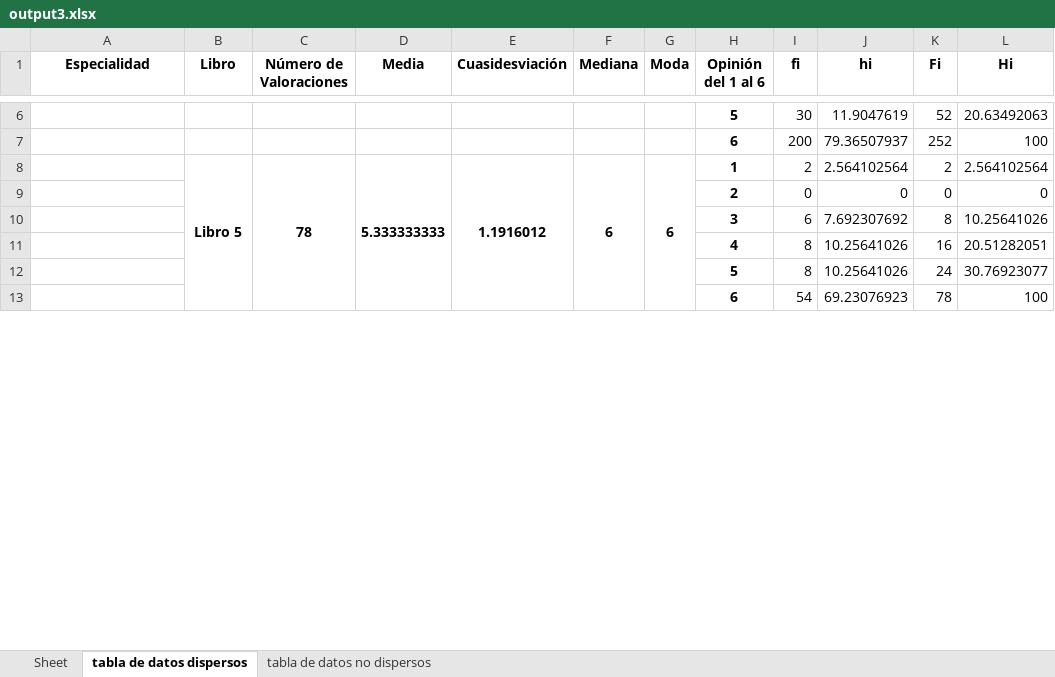
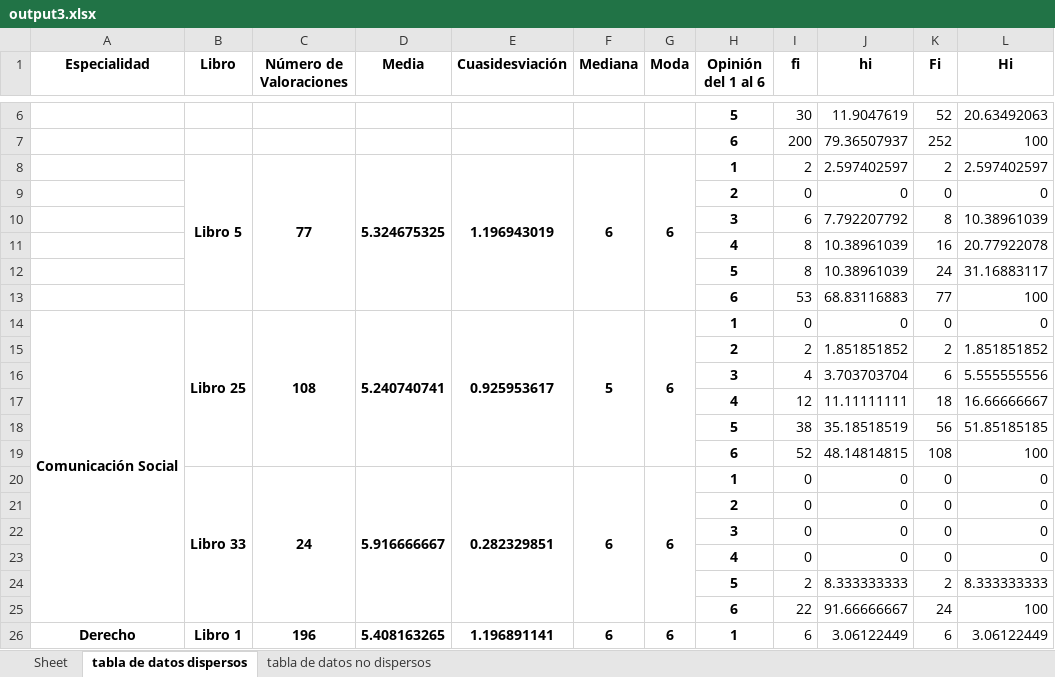
Before and after one commit to MLJeb/EstudioPopularidadBibliotecaUcab, an Excel workbook: output3.xlsx, sheet tabla de datos dispersos, drawn as a sheet; only a part is shown, gaps mark what is left out; values as stored, in another font and other column widths than the file's, no borders; removed rows and columns are numbered as before the commit, all else as after; the diff covers the shown part only; the diff names each change by its address in the sheet, - before the commit and + after, or states it on an @@ line.

```diff
--- a/output3.xlsx (sheet tabla de datos dispersos)
+++ b/output3.xlsx (sheet tabla de datos dispersos)
-C8 (Número de Valoraciones): 78
+C8 (Número de Valoraciones): 77
-D8 (Media): 5.333333333
+D8 (Media): 5.324675325
-E8 (Cuasidesviación): 1.1916012
+E8 (Cuasidesviación): 1.196943019
-J8 (hi): 2.564102564
+J8 (hi): 2.597402597
-L8 (Hi): 2.564102564
+L8 (Hi): 2.597402597
-J10 (hi): 7.692307692
+J10 (hi): 7.792207792
-L10 (Hi): 10.25641026
+L10 (Hi): 10.38961039
-J11:J12 (hi): 10.25641026
+J11:J12 (hi): 10.38961039
-L11 (Hi): 20.51282051
+L11 (Hi): 20.77922078
-L12 (Hi): 30.76923077
+L12 (Hi): 31.16883117
-row 13:  |  |  |  |  |  |  | 6 | 54 | 69.23076923 | 78 | 100
+row 13:  |  |  |  |  |  |  | 6 | 53 | 68.83116883 | 77 | 100
+row 14: Comunicación Social | Libro 25 | 108 | 5.240740741 | 0.925953617 | 5 | 6 | 1 | 0 | 0 | 0 | 0
+row 15:  |  |  |  |  |  |  | 2 | 2 | 1.851851852 | 2 | 1.851851852
+row 16:  |  |  |  |  |  |  | 3 | 4 | 3.703703704 | 6 | 5.555555556
+row 17:  |  |  |  |  |  |  | 4 | 12 | 11.11111111 | 18 | 16.66666667
+row 18:  |  |  |  |  |  |  | 5 | 38 | 35.18518519 | 56 | 51.85185185
+row 19:  |  |  |  |  |  |  | 6 | 52 | 48.14814815 | 108 | 100
+row 20:  | Libro 33 | 24 | 5.916666667 | 0.282329851 | 6 | 6 | 1 | 0 | 0 | 0 | 0
@@ row 27 moved to row 21: 2 @@
@@ row 28 moved to row 22: 3 @@
+row 23:  |  |  |  |  |  |  | 4 | 0 | 0 | 0 | 0
+row 24:  |  |  |  |  |  |  | 5 | 2 | 8.333333333 | 2 | 8.333333333
+row 25:  |  |  |  |  |  |  | 6 | 22 | 91.66666667 | 24 | 100
+row 26: Derecho | Libro 1 | 196 | 5.408163265 | 1.196891141 | 6 | 6 | 1 | 6 | 3.06122449 | 6 | 3.06122449
```
Also changed, not shown: 59 added rows elsewhere in this sheet, sheet tabla de datos no dispersos, output.xlsx, 1 other file.
